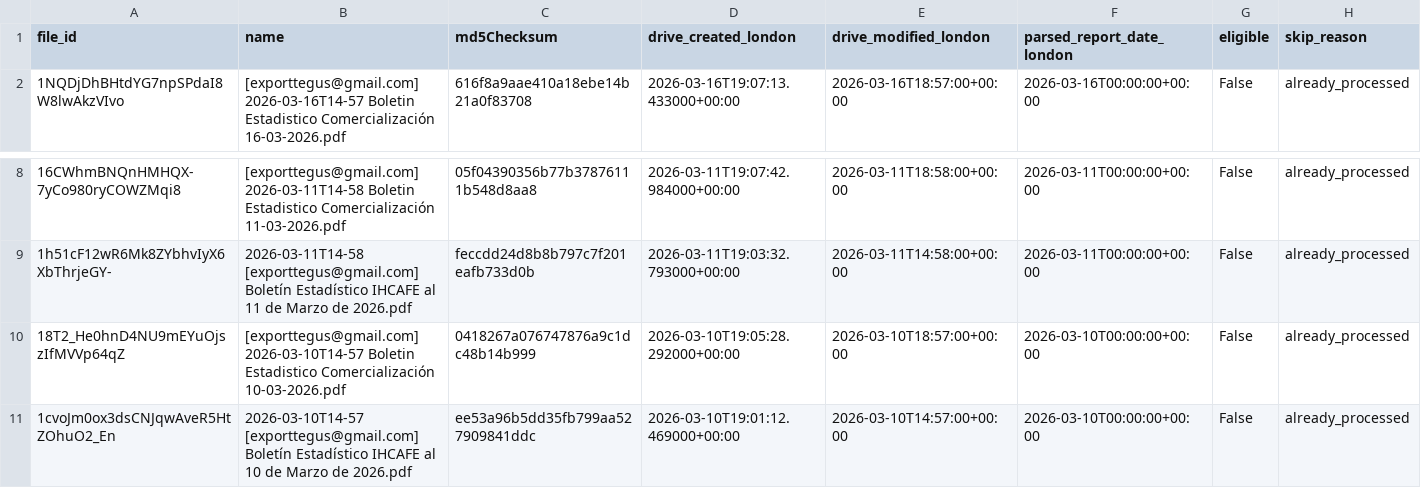
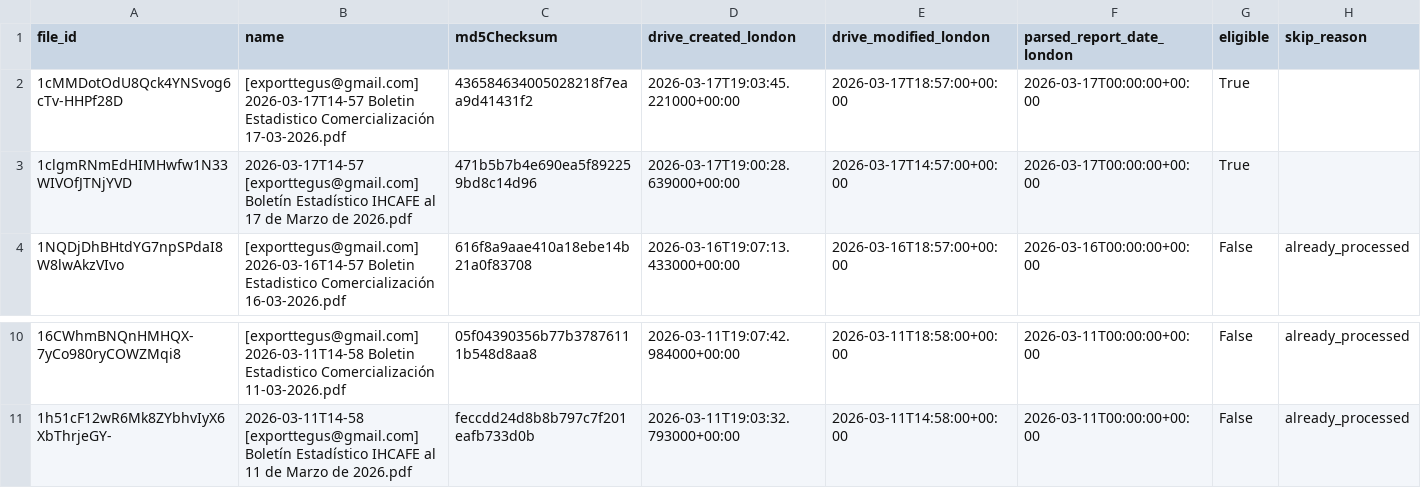
Before and after one commit to JuanDBeltranP/_r, a CSV file: outputs/latest/preflight_latest.csv, drawn as a sheet; only a part is shown, gaps mark what is left out.

```diff
--- a/outputs/latest/preflight_latest.csv
+++ b/outputs/latest/preflight_latest.csv
@@ -1,2 +1,4 @@
 file_id,name,md5Checksum,drive_created_london,drive_modified_london,parsed_report_date_london,eligible,skip_reason
+1cMMDotOdU8Qck4YNSvog6cTv-HHPf28D,[exporttegus@gmail.com] 2026-03-17T14-57 Boletin Estadistico Comercialización 17-03-2026.pdf,436584634005028218f7eaa9d41431f2,2026-03-17T19:03:45.221000+00:00,2026-03-17T18:57:00+00:00,2026-03-17T00:00:00+00:00,True,
+1clgmRNmEdHIMHwfw1N33WIVOfJTNjYVD,2026-03-17T14-57 [exporttegus@gmail.com] Boletín Estadístico IHCAFE al 17 de Marzo de 2026.pdf,471b5b7b4e690ea5f892259bd8c14d96,2026-03-17T19:00:28.639000+00:00,2026-03-17T14:57:00+00:00,2026-03-17T00:00:00+00:00,True,
 1NQDjDhBHtdYG7npSPdaI8W8lwAkzVIvo,[exporttegus@gmail.com] 2026-03-16T14-57 Boletin Estadistico Comercialización 16-03-2026.pdf,616f8a9aae410a18ebe14b21a0f83708,2026-03-16T19:07:13.433000+00:00,2026-03-16T18:57:00+00:00,2026-03-16T00:00:00+00:00,False,already_processed
@@ -9,3 +11 @@ file_id,name,md5Checksum,drive_created_london,drive_modified_london,parsed_repor
 1h51cF12wR6Mk8ZYbhvIyX6XbThrjeGY-,2026-03-11T14-58 [exporttegus@gmail.com] Boletín Estadístico IHCAFE al 11 de Marzo de 2026.pdf,feccdd24d8b8b797c7f201eafb733d0b,2026-03-11T19:03:32.793000+00:00,2026-03-11T14:58:00+00:00,2026-03-11T00:00:00+00:00,False,already_processed
-18T2_He0hnD4NU9mEYuOjszIfMVVp64qZ,[exporttegus@gmail.com] 2026-03-10T14-57 Boletin Estadistico Comercialización 10-03-2026.pdf,0418267a076747876a9c1dc48b14b999,2026-03-10T19:05:28.292000+00:00,2026-03-10T18:57:00+00:00,2026-03-10T00:00:00+00:00,False,already_processed
-1cvoJm0ox3dsCNJqwAveR5HtZOhuO2_En,2026-03-10T14-57 [exporttegus@gmail.com] Boletín Estadístico IHCAFE al 10 de Marzo de 2026.pdf,ee53a96b5dd35fb799aa527909841ddc,2026-03-10T19:01:12.469000+00:00,2026-03-10T14:57:00+00:00,2026-03-10T00:00:00+00:00,False,already_processed
```
Also changed, not shown: outputs/historical/processed_files.csv, 3 other files.
